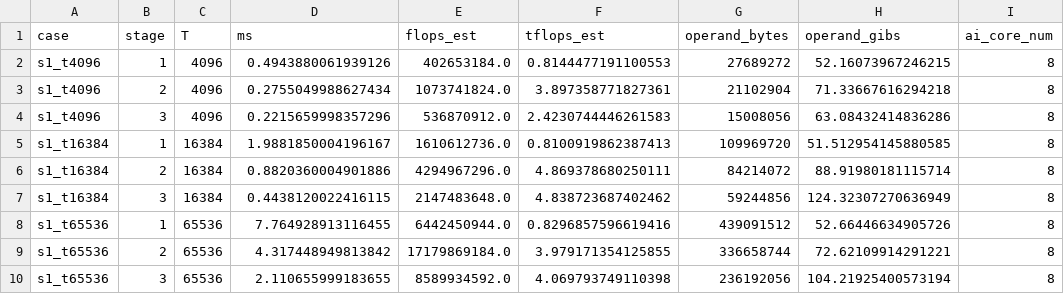
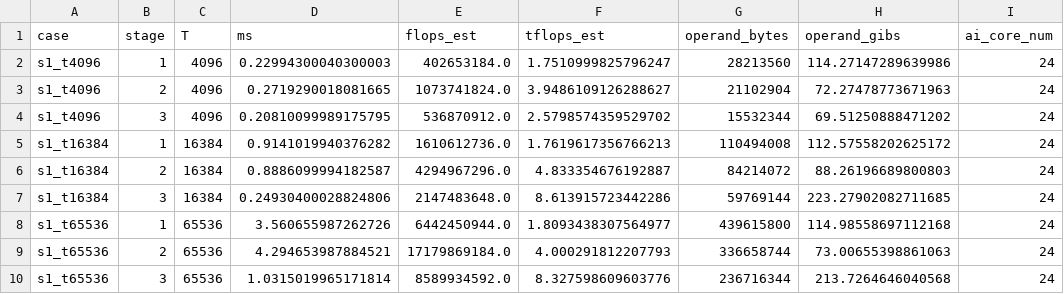
Before and after one commit to learning-chip/atb_standalone, a CSV file: chunk_gdn/benchmark_stage_kernels.csv, drawn as a sheet.

Commit message:
fix ai_core_num

```diff
--- a/chunk_gdn/benchmark_stage_kernels.csv
+++ b/chunk_gdn/benchmark_stage_kernels.csv
@@ -1,10 +1,10 @@
 case,stage,T,ms,flops_est,tflops_est,operand_bytes,operand_gibs,ai_core_num
-s1_t4096,1,4096,0.4943880061939126,402653184.0,0.8144477191100553,27689272,52.16073967246215,8
-s1_t4096,2,4096,0.2755049988627434,1073741824.0,3.897358771827361,21102904,71.33667616294218,8
-s1_t4096,3,4096,0.2215659998357296,536870912.0,2.4230744446261583,15008056,63.08432414836286,8
-s1_t16384,1,16384,1.9881850004196167,1610612736.0,0.8100919862387413,109969720,51.512954145880585,8
-s1_t16384,2,16384,0.8820360004901886,4294967296.0,4.869378680250111,84214072,88.91980181115714,8
-s1_t16384,3,16384,0.4438120022416115,2147483648.0,4.838723687402462,59244856,124.32307270636949,8
-s1_t65536,1,65536,7.764928913116455,6442450944.0,0.8296857596619416,439091512,52.66446634905726,8
-s1_t65536,2,65536,4.317448949813842,17179869184.0,3.979171354125855,336658744,72.62109914291221,8
-s1_t65536,3,65536,2.110655999183655,8589934592.0,4.069793749110398,236192056,104.21925400573194,8
+s1_t4096,1,4096,0.22994300040300003,402653184.0,1.7510999825796247,28213560,114.27147289639986,24
+s1_t4096,2,4096,0.2719290018081665,1073741824.0,3.9486109126288627,21102904,72.27478773671963,24
+s1_t4096,3,4096,0.20810099989175795,536870912.0,2.5798574359529702,15532344,69.51250888471202,24
+s1_t16384,1,16384,0.9141019940376282,1610612736.0,1.7619617356766213,110494008,112.57558202625172,24
+s1_t16384,2,16384,0.8886099994182587,4294967296.0,4.833354676192887,84214072,88.26196689800803,24
+s1_t16384,3,16384,0.24930400028824806,2147483648.0,8.613915723442286,59769144,223.27902082711685,24
+s1_t65536,1,65536,3.560655987262726,6442450944.0,1.8093438307564977,439615800,114.98558697112168,24
+s1_t65536,2,65536,4.294653987884521,17179869184.0,4.000291812207793,336658744,73.00655398861063,24
+s1_t65536,3,65536,1.0315019965171814,8589934592.0,8.327598609603776,236716344,213.7264646040568,24
```
Also changed, not shown: 2 other files.
